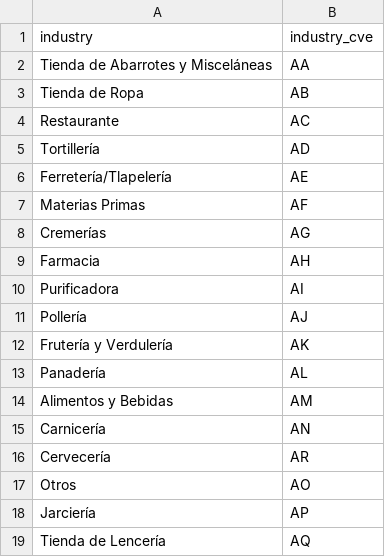
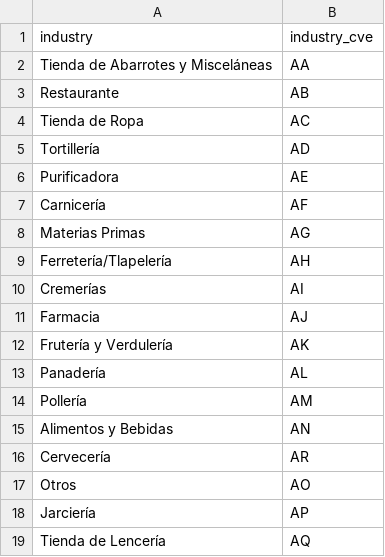
Before and after one commit to ErickdeMauleon/dashboard_streamlit, a CSV file: Data/cat_industry.csv, drawn as a sheet.

Commit message:
committing files

```diff
--- a/Data/cat_industry.csv
+++ b/Data/cat_industry.csv
@@ -2,15 +2,15 @@ industry,industry_cve
 Tienda de Abarrotes y Misceláneas,AA
-Tienda de Ropa,AB
-Restaurante,AC
+Restaurante,AB
+Tienda de Ropa,AC
 Tortillería,AD
-Ferretería/Tlapelería,AE
-Materias Primas,AF
-Cremerías,AG
-Farmacia,AH
-Purificadora,AI
-Pollería,AJ
+Purificadora,AE
+Carnicería,AF
+Materias Primas,AG
+Ferretería/Tlapelería,AH
+Cremerías,AI
+Farmacia,AJ
 Frutería y Verdulería,AK
 Panadería,AL
-Alimentos y Bebidas,AM
-Carnicería,AN
+Pollería,AM
+Alimentos y Bebidas,AN
 Cervecería,AR
```
